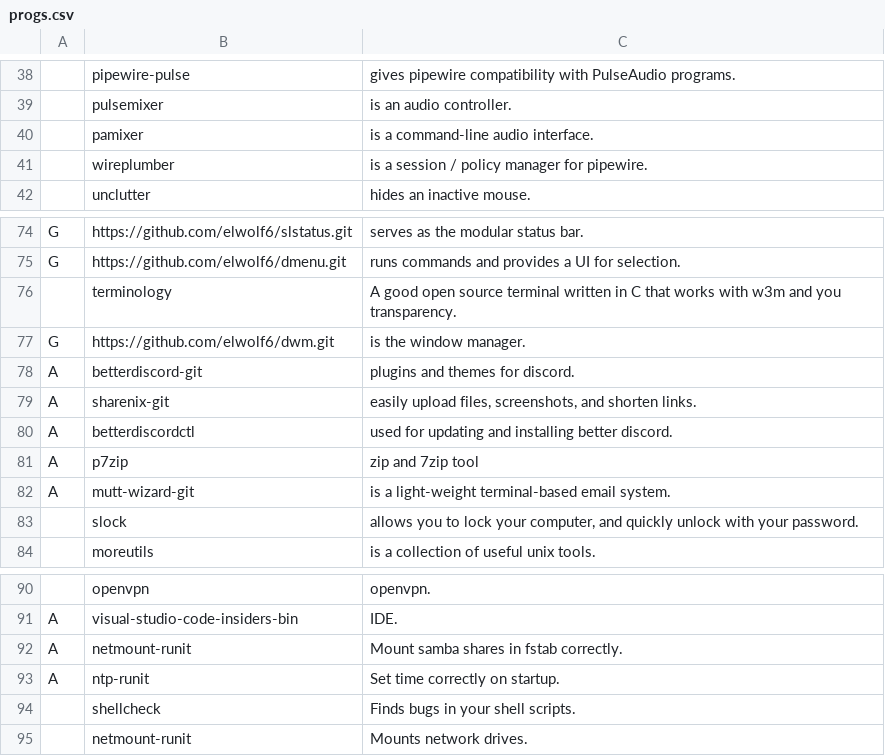
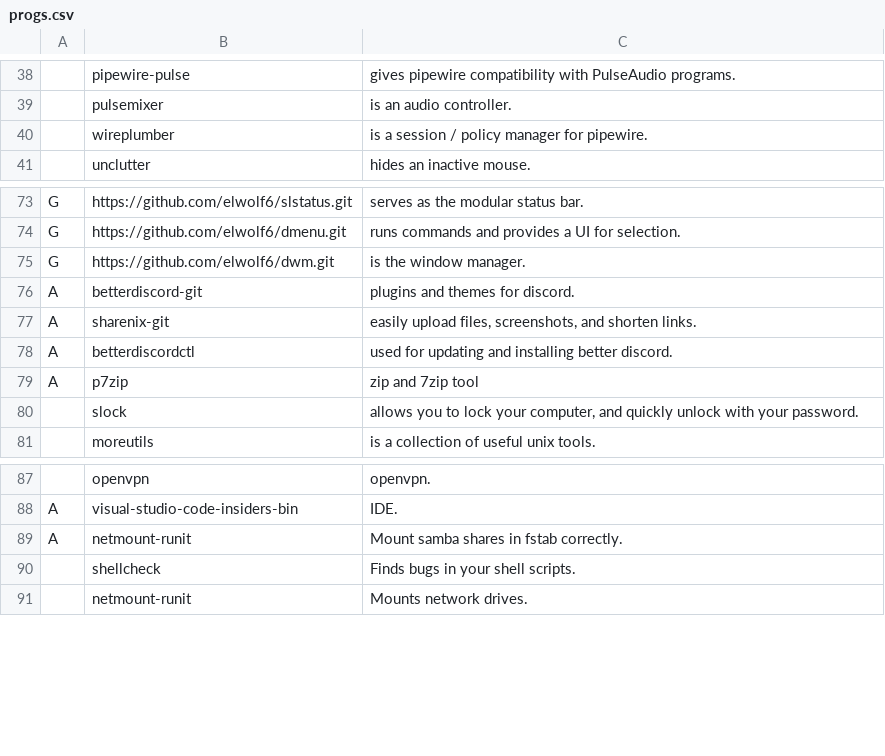
Before and after one commit to elwolf6/LARBS, a CSV file: progs.csv, drawn as a sheet; only a part is shown, gaps mark what is left out; the diff names each change by its address in the sheet, - before the commit and + after, or states it on an @@ line.

```diff
--- a/progs.csv
+++ b/progs.csv
-row 40:  | pamixer | is a command-line audio interface.
-row 76:  | terminology | A good open source terminal written in C that works with w3m and you transparency.
-row 82: A | mutt-wizard-git | is a light-weight terminal-based email system.
-row 93: A | ntp-runit | Set time correctly on startup.
```
Also changed, not shown: 2 other files.
